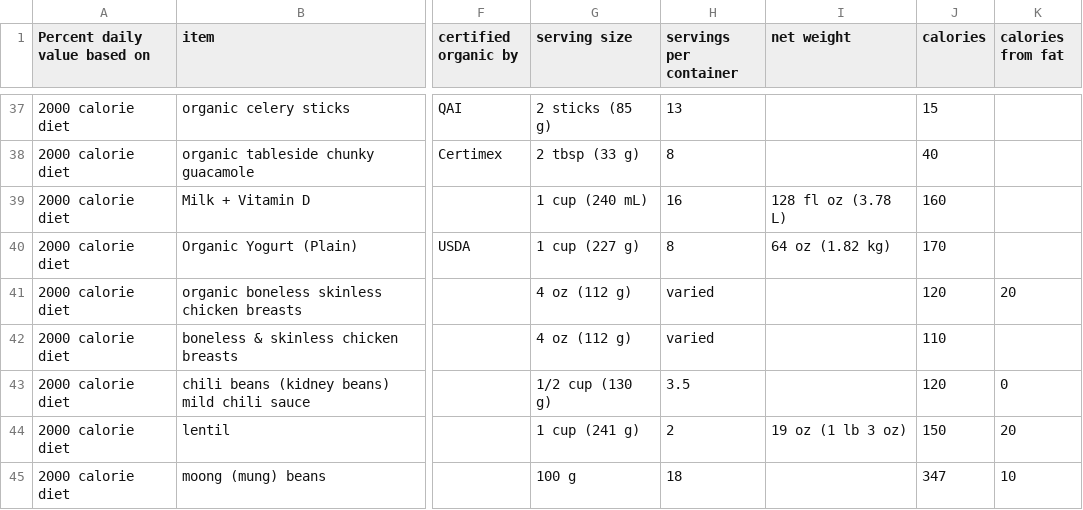
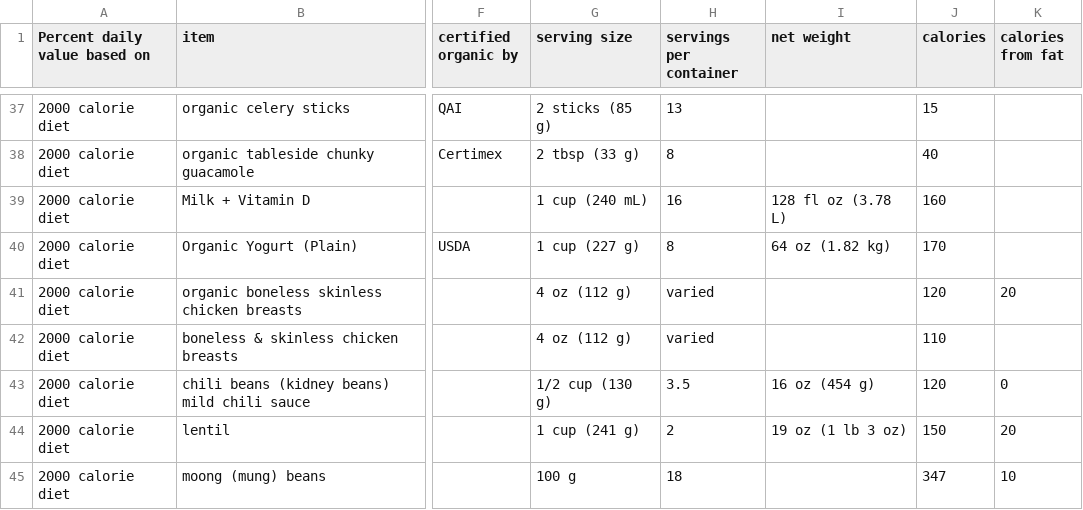
Before and after one commit to Shail-Shouryya/data, a CSV file: nutritionFacts.csv, drawn as a sheet; only a part is shown, gaps mark what is left out; the diff names each change by its address in the sheet, - before the commit and + after, or states it on an @@ line.

Commit message:
changes secondary weight → grams (chili beans (kidney beans) mild chili sauce)

```diff
--- a/nutritionFacts.csv
+++ b/nutritionFacts.csv
-I43 (net weight): (empty)
+I43 (net weight): 16 oz (454 g)
```
